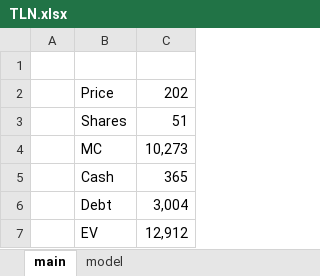
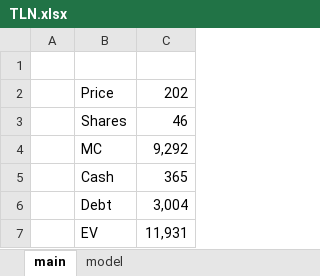
Before and after one commit to SBClemente/Finance, an Excel workbook: Stocks/TLN.xlsx, sheet main, drawn as a sheet; values as stored, in another font and other column widths than the file's, no borders; the diff names each change by its address in the sheet, - before the commit and + after, or states it on an @@ line.

```diff
--- a/Stocks/TLN.xlsx (sheet main)
+++ b/Stocks/TLN.xlsx (sheet main)
-C3: 51
+C3: 46
-C4: 10,273
+C4: 9,292
-C7: 12,912
+C7: 11,931
```
Also changed, not shown: sheet model.
